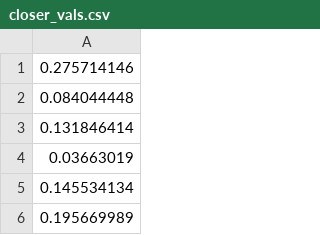
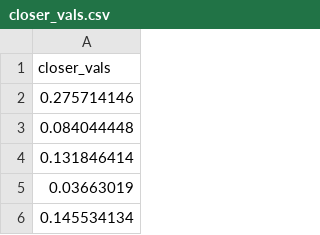
Before and after one commit to ColgateUniversityCipolli/lab-11-t-based-inference-HSun8, a CSV file: closer_vals.csv, drawn as a sheet; only a part is shown; the shorter side is filled out with more unchanged rows; the diff names each change by its address in the sheet, - before the commit and + after, or states it on an @@ line.

```diff
--- a/closer_vals.csv
+++ b/closer_vals.csv
+row 1: closer_vals
```
Also changed, not shown: farther_vals.csv, 1 other file.
